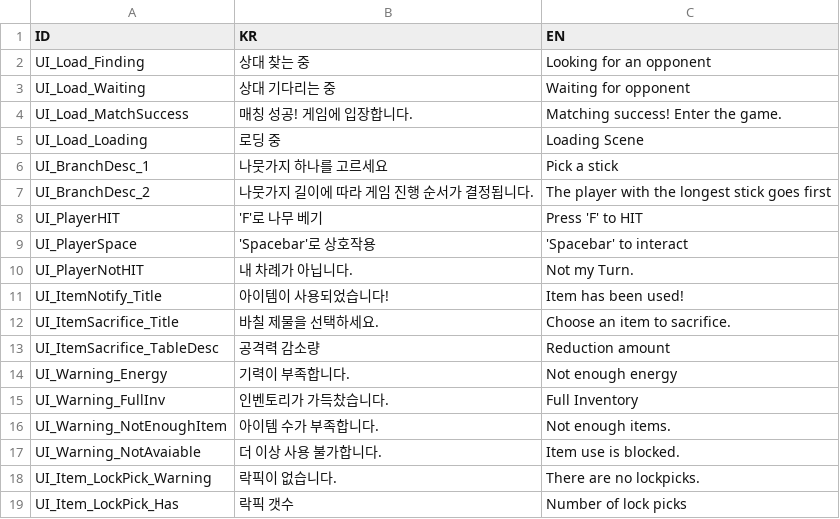
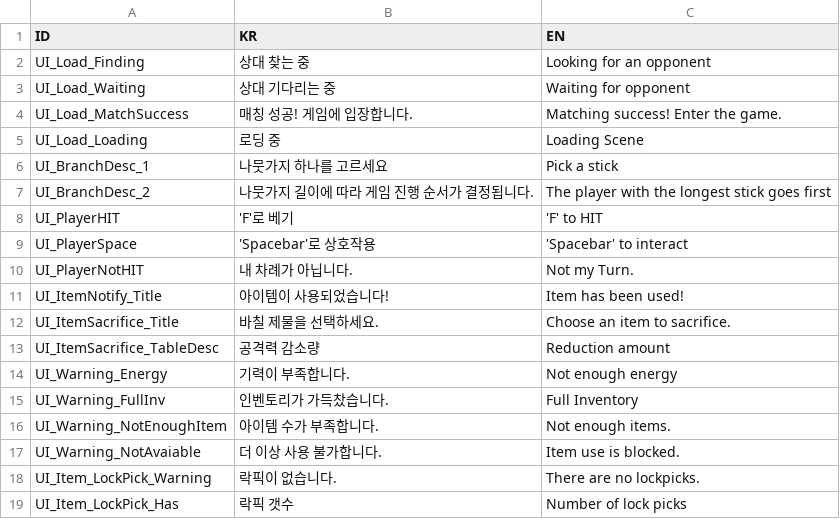
Before and after one commit to BJY029/CleavingDestiny3D, a CSV file: Assets/Localization/UI_CSV.csv, drawn as a sheet.

```diff
--- a/Assets/Localization/UI_CSV.csv
+++ b/Assets/Localization/UI_CSV.csv
@@ -7,3 +7,3 @@ UI_BranchDesc_1,나뭇가지 하나를 고르세요,Pick a stick
 UI_BranchDesc_2,나뭇가지 길이에 따라 게임 진행 순서가 결정됩니다.,The player with the longest stick goes first
-UI_PlayerHIT,'F'로 나무 베기,Press 'F' to HIT
+UI_PlayerHIT,'F'로 베기,'F' to HIT
 UI_PlayerSpace,'Spacebar'로 상호작용,'Spacebar' to interact
```
Also changed, not shown: 17 other files.
